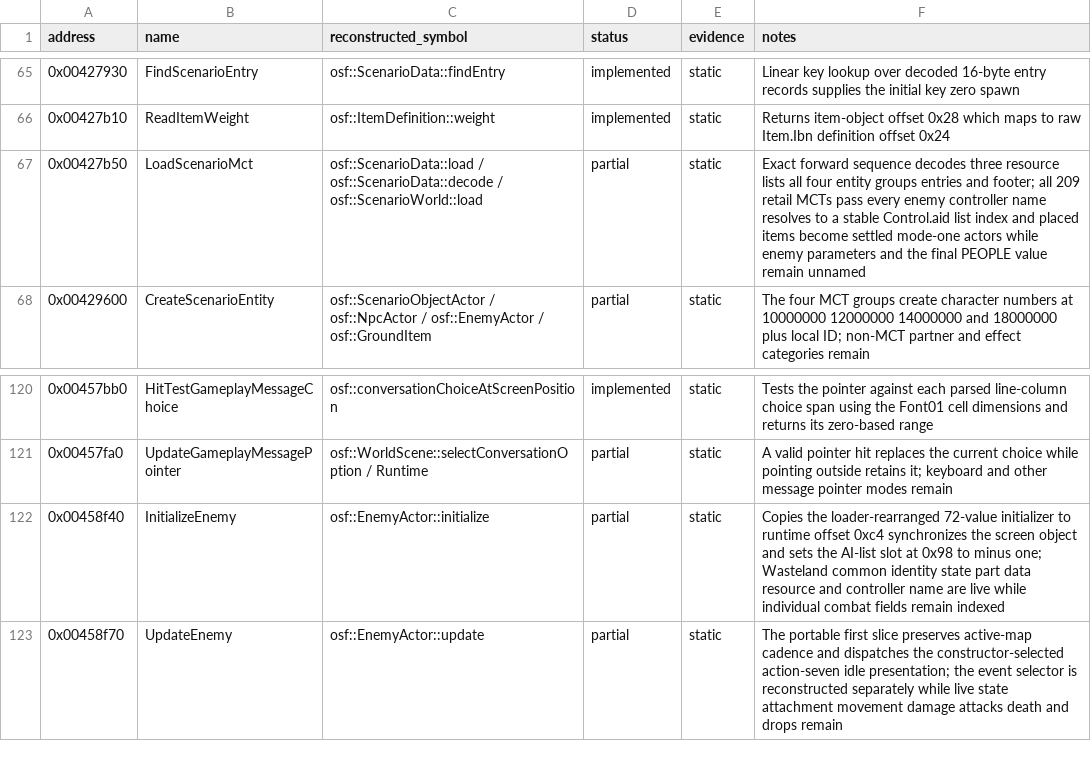
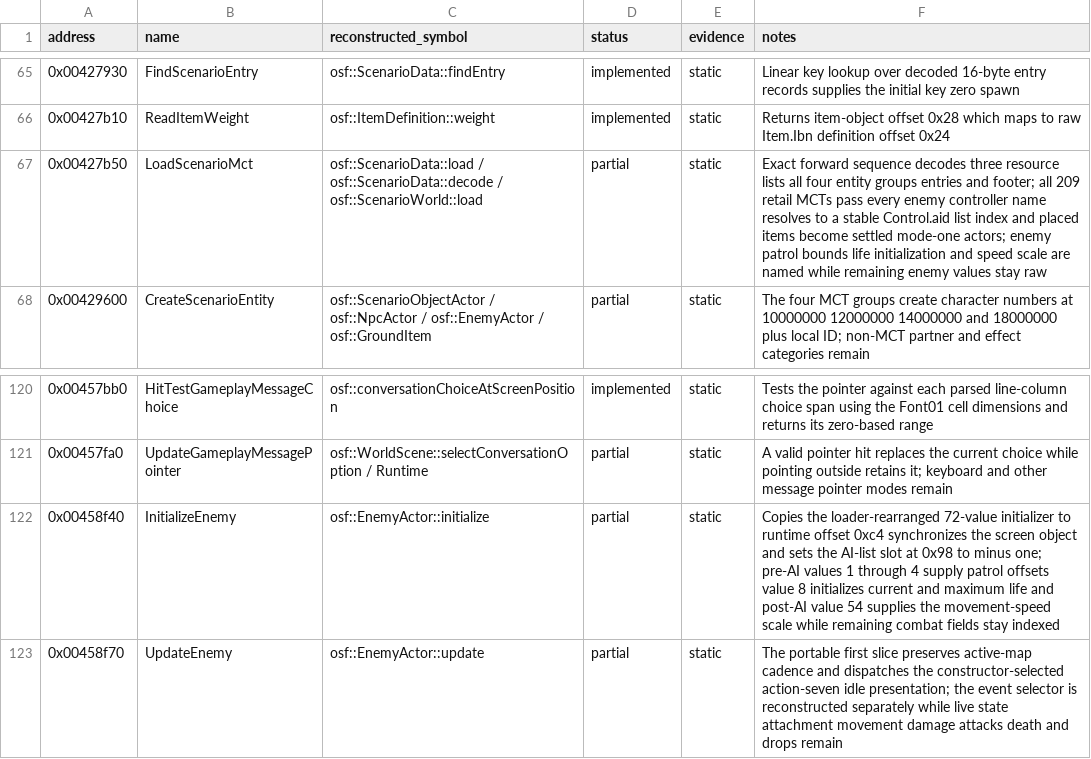
Before and after one commit to RednibCoding/OpenShadowFlare, a CSV file: reverse/shadowflare-exe/functions.csv, drawn as a sheet; only a part is shown, gaps mark what is left out.

Commit message:
Name retail enemy life, patrol, and speed fields

```diff
--- a/reverse/shadowflare-exe/functions.csv
+++ b/reverse/shadowflare-exe/functions.csv
@@ -66,3 +66,3 @@ address,name,reconstructed_symbol,status,evidence,notes
 0x00427b10,ReadItemWeight,osf::ItemDefinition::weight,implemented,static,Returns item-object offset 0x28 which maps to raw Item.Ibn definition offset 0x24
-0x00427b50,LoadScenarioMct,osf::ScenarioData::load / osf::ScenarioData::decode / osf::ScenarioWorld::load,partial,static,Exact forward sequence decodes three resource lists all four entity groups entries and footer; all 209 retail MCTs pass every enemy controller name resolves to a stable Control.aid list index and placed items become settled mode-one actors while enemy parameters and the final PEOPLE value remain unnamed
+0x00427b50,LoadScenarioMct,osf::ScenarioData::load / osf::ScenarioData::decode / osf::ScenarioWorld::load,partial,static,Exact forward sequence decodes three resource lists all four entity groups entries and footer; all 209 retail MCTs pass every enemy controller name resolves to a stable Control.aid list index and placed items become settled mode-one actors; enemy patrol bounds life initialization and speed scale are named while remaining enemy values stay raw
 0x00429600,CreateScenarioEntity,osf::ScenarioObjectActor / osf::NpcActor / osf::EnemyActor / osf::GroundItem,partial,static,The four MCT groups create character numbers at 10000000 12000000 14000000 and 18000000 plus local ID; non-MCT partner and effect categories remain
@@ -121,3 +121,3 @@ address,name,reconstructed_symbol,status,evidence,notes
 0x00457fa0,UpdateGameplayMessagePointer,osf::WorldScene::selectConversationOption / Runtime,partial,static,A valid pointer hit replaces the current choice while pointing outside retains it; keyboard and other message pointer modes remain
-0x00458f40,InitializeEnemy,osf::EnemyActor::initialize,partial,static,Copies the loader-rearranged 72-value initializer to runtime offset 0xc4 synchronizes the screen object and sets the AI-list slot at 0x98 to minus one; Wasteland common identity state part data resource and controller name are live while individual combat fields remain indexed
+0x00458f40,InitializeEnemy,osf::EnemyActor::initialize,partial,static,Copies the loader-rearranged 72-value initializer to runtime offset 0xc4 synchronizes the screen object and sets the AI-list slot at 0x98 to minus one; pre-AI values 1 through 4 supply patrol offsets value 8 initializes current and maximum life and post-AI value 54 supplies the movement-speed scale while remaining combat fields stay indexed
 0x00458f70,UpdateEnemy,osf::EnemyActor::update,partial,static,The portable first slice preserves active-map cadence and dispatches the constructor-selected action-seven idle presentation; the event selector is reconstructed separately while live state attachment movement damage attacks death and drops remain
```
Also changed, not shown: 10 other files.
